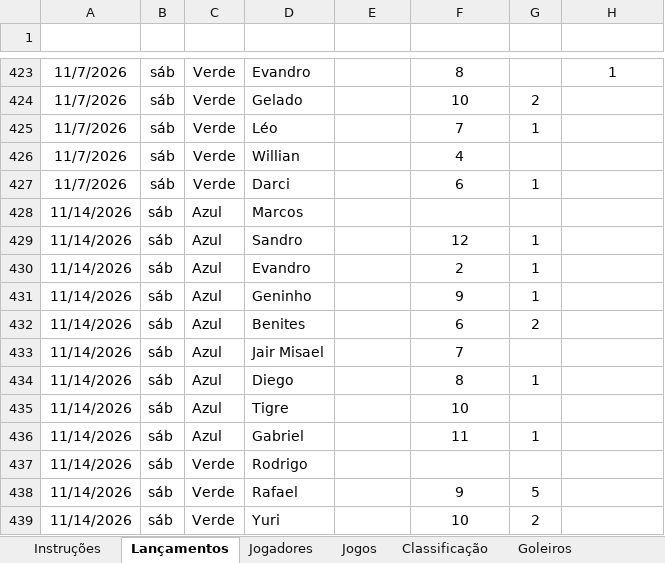
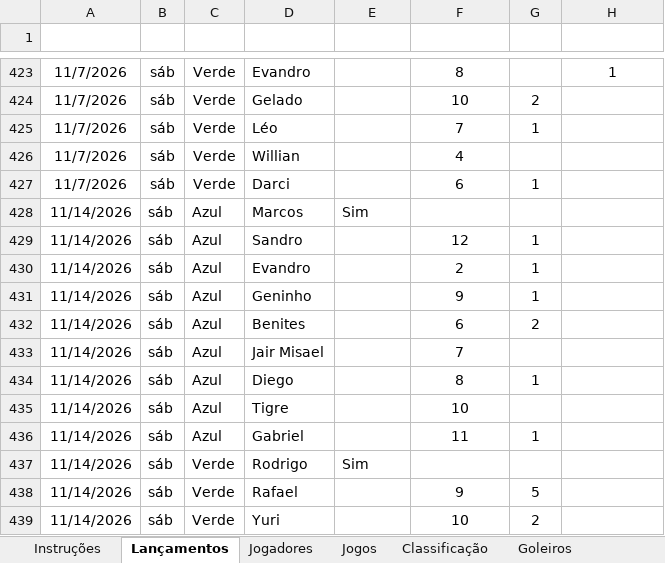
Before and after one commit to rafawendling/menosvelozesmaisfuriosos, an Excel workbook: Jogos_2026.xlsx, sheet Lançamentos, drawn as a sheet; only a part is shown, gaps mark what is left out; values as stored, in another font and other column widths than the file's, no borders; conditional formats and table styles not drawn; the diff names each change by its address in the sheet, - before the commit and + after, or states it on an @@ line.

```diff
--- a/Jogos_2026.xlsx (sheet Lançamentos)
+++ b/Jogos_2026.xlsx (sheet Lançamentos)
-E428 (Goleiro): (empty)
+E428 (Goleiro): Sim
-E437 (Goleiro): (empty)
+E437 (Goleiro): Sim
```
Also changed, not shown: sheet Classificação, sheet Jogadores, sheet Goleiros, hidden cells, 2 other files.
